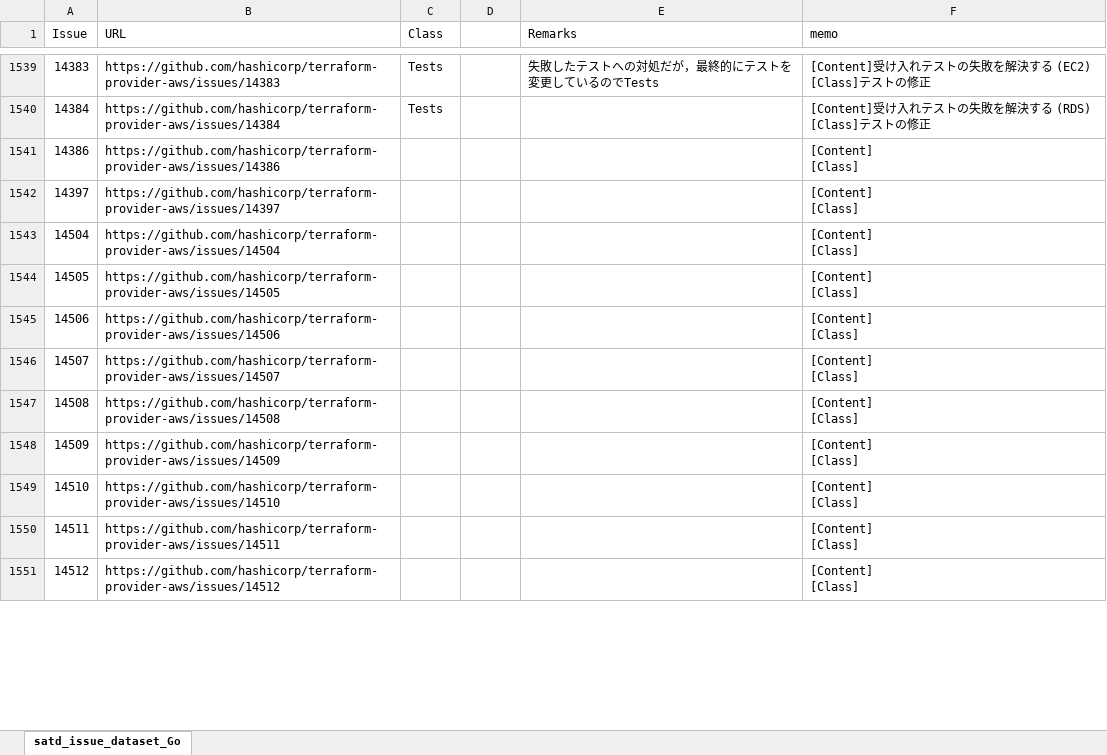
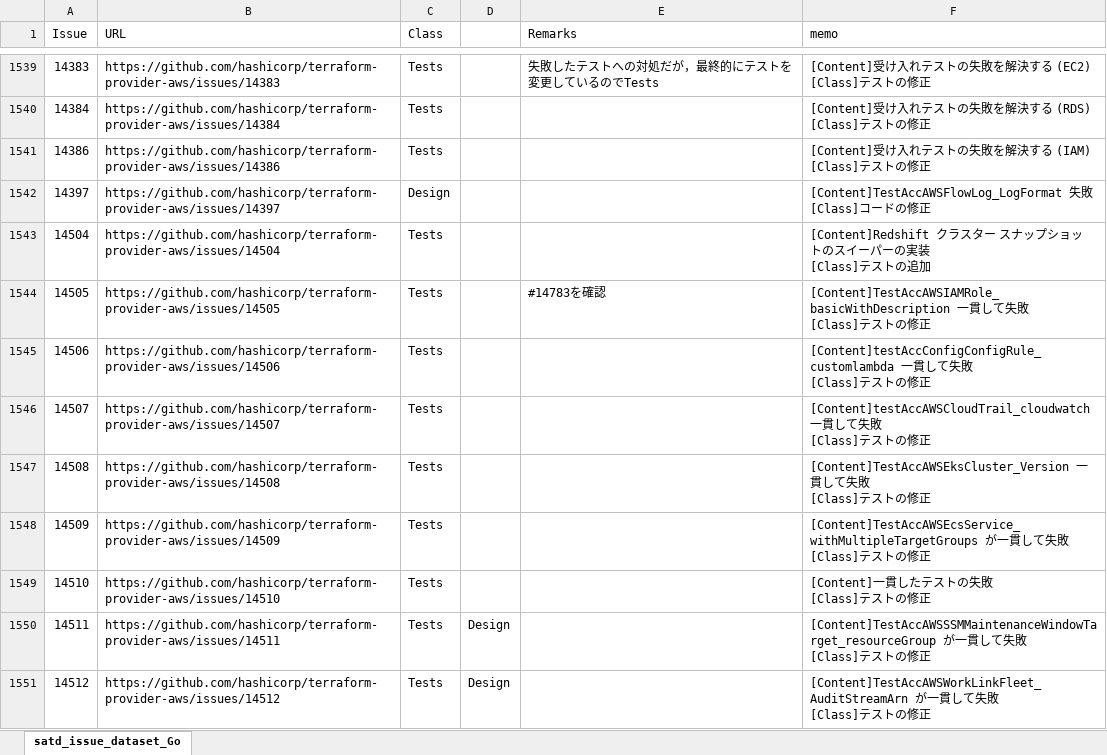
Before and after one commit to 3cywfym/td_dataset, an Excel workbook: satd_issue_dataset_Go_tsuji.xlsx, sheet satd_issue_dataset_Go, drawn as a sheet; only a part is shown, gaps mark what is left out; values as stored, in another font and other column widths than the file's, no borders; ↵ is a line break in a cell; the diff covers the shown part only; the diff names each change by its address in the sheet, - before the commit and + after, or states it on an @@ line.

Commit message:
Go 〜1565まで目視

```diff
--- a/satd_issue_dataset_Go_tsuji.xlsx (sheet satd_issue_dataset_Go)
+++ b/satd_issue_dataset_Go_tsuji.xlsx (sheet satd_issue_dataset_Go)
-C1541 (Class): (empty)
+C1541 (Class): Tests
-F1541 (memo): [Content] ↵ [Class]
+F1541 (memo): [Content]受け入れテストの失敗を解決する (IAM) ↵ [Class]テストの修正
-C1542 (Class): (empty)
+C1542 (Class): Design
-F1542 (memo): [Content] ↵ [Class]
+F1542 (memo): [Content]TestAccAWSFlowLog_LogFormat 失敗 ↵ [Class]コードの修正
-C1543:C1551 (Class): (empty)
+C1543:C1551 (Class): Tests
-F1543 (memo): [Content] ↵ [Class]
+F1543 (memo): [Content]Redshift クラスター スナップショットのスイーパーの実装 ↵ [Class]テストの追加
-E1544 (Remarks): (empty)
+E1544 (Remarks): #14783を確認
-F1544 (memo): [Content] ↵ [Class]
+F1544 (memo): [Content]TestAccAWSIAMRole_basicWithDescription 一貫して失敗 ↵ [Class]テストの修正
-F1545 (memo): [Content] ↵ [Class]
+F1545 (memo): [Content]testAccConfigConfigRule_customlambda 一貫して失敗 ↵ [Class]テストの修正
-F1546 (memo): [Content] ↵ [Class]
+F1546 (memo): [Content]testAccAWSCloudTrail_cloudwatch 一貫して失敗 ↵ [Class]テストの修正
-F1547 (memo): [Content] ↵ [Class]
+F1547 (memo): [Content]TestAccAWSEksCluster_Version 一貫して失敗 ↵ [Class]テストの修正
-F1548 (memo): [Content] ↵ [Class]
+F1548 (memo): [Content]TestAccAWSEcsService_withMultipleTargetGroups が一貫して失敗 ↵ [Class]テストの修正
-F1549 (memo): [Content] ↵ [Class]
+F1549 (memo): [Content]一貫したテストの失敗 ↵ [Class]テストの修正
-D1550:D1551: (empty)
+D1550:D1551: Design
-F1550 (memo): [Content] ↵ [Class]
+F1550 (memo): [Content]TestAccAWSSSMMaintenanceWindowTarget_resourceGroup が一貫して失敗 ↵ [Class]テストの修正
-F1551 (memo): [Content] ↵ [Class]
+F1551 (memo): [Content]TestAccAWSWorkLinkFleet_AuditStreamArn が一貫して失敗 ↵ [Class]テストの修正
```
Also changed, not shown: 32 edited cells elsewhere in this sheet.
